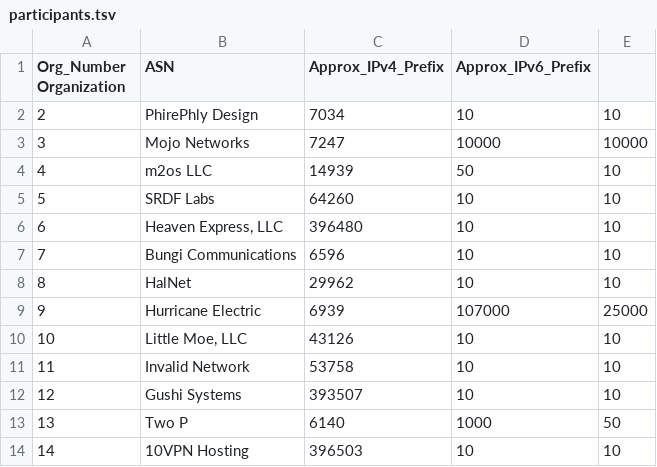
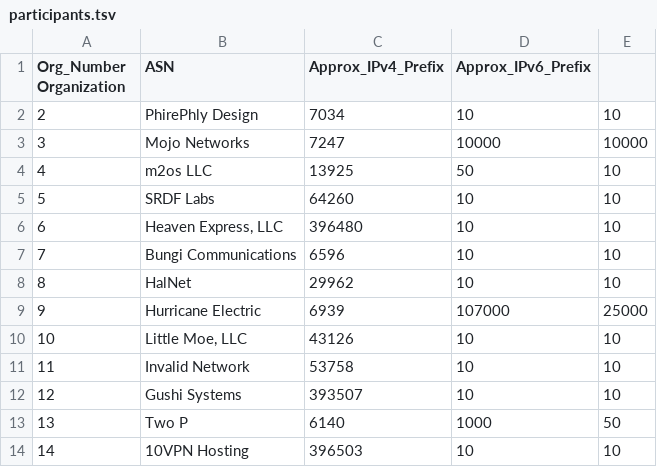
Before and after one commit to PhirePhly/fcix, a TSV file: participants.tsv, drawn as a sheet.

Commit message:
Update m2os ASN

```diff
--- a/participants.tsv
+++ b/participants.tsv
@@ -3,3 +3,3 @@ Org_Number Organization	ASN	Approx_IPv4_Prefix	Approx_IPv6_Prefix
 3	Mojo Networks	7247	10000	10000
-4	m2os LLC	14939	50	10
+4	m2os LLC	13925	50	10
 5	SRDF Labs	64260	10	10
```
